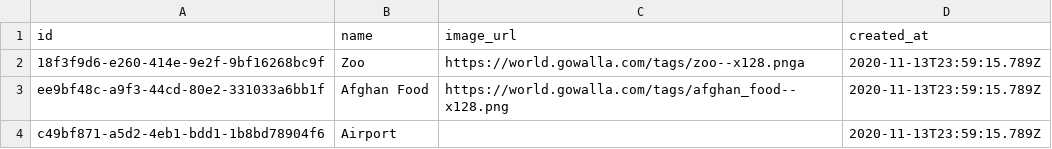
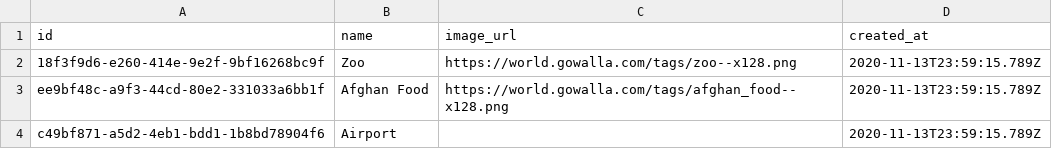
Before and after one commit to olivierlacan/macropus, a CSV file: tag_categories.csv, drawn as a sheet; only a part is shown; the diff covers the shown part only.

```diff
--- a/tag_categories.csv
+++ b/tag_categories.csv
@@ -1,3 +1,3 @@
 id,name,image_url,created_at
-18f3f9d6-e260-414e-9e2f-9bf16268bc9f,Zoo,https://world.gowalla.com/tags/zoo--x128.pnga,2020-11-13T23:59:15.789Z
+18f3f9d6-e260-414e-9e2f-9bf16268bc9f,Zoo,https://world.gowalla.com/tags/zoo--x128.png,2020-11-13T23:59:15.789Z
 ee9bf48c-a9f3-44cd-80e2-331033a6bb1f,Afghan Food,https://world.gowalla.com/tags/afghan_food--x128.png,2020-11-13T23:59:15.789Z
```
Also changed, not shown: 29 added rows and 29 moved rows elsewhere in this file, 2 other files.
